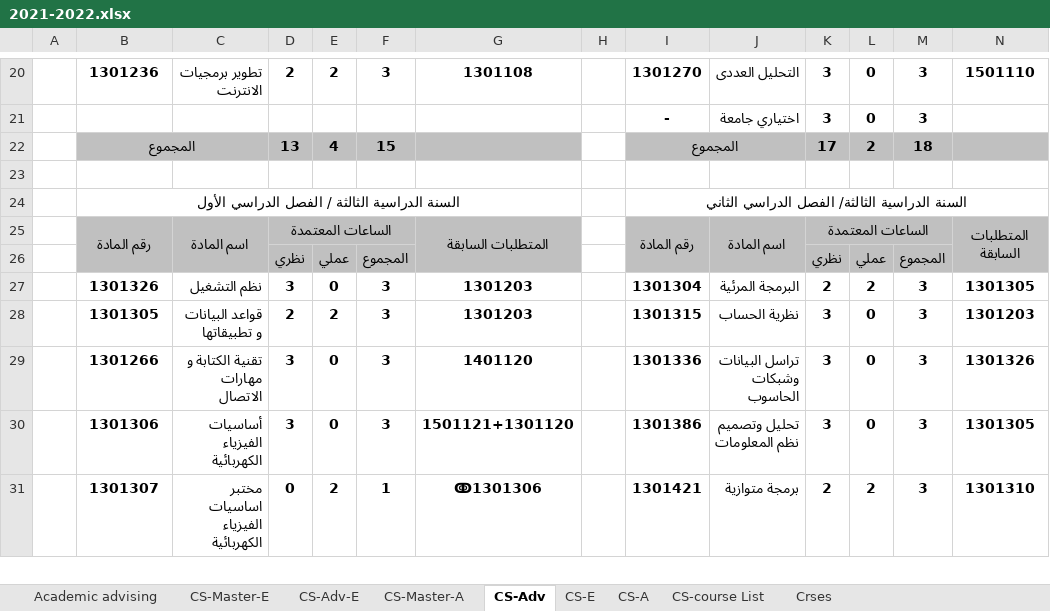
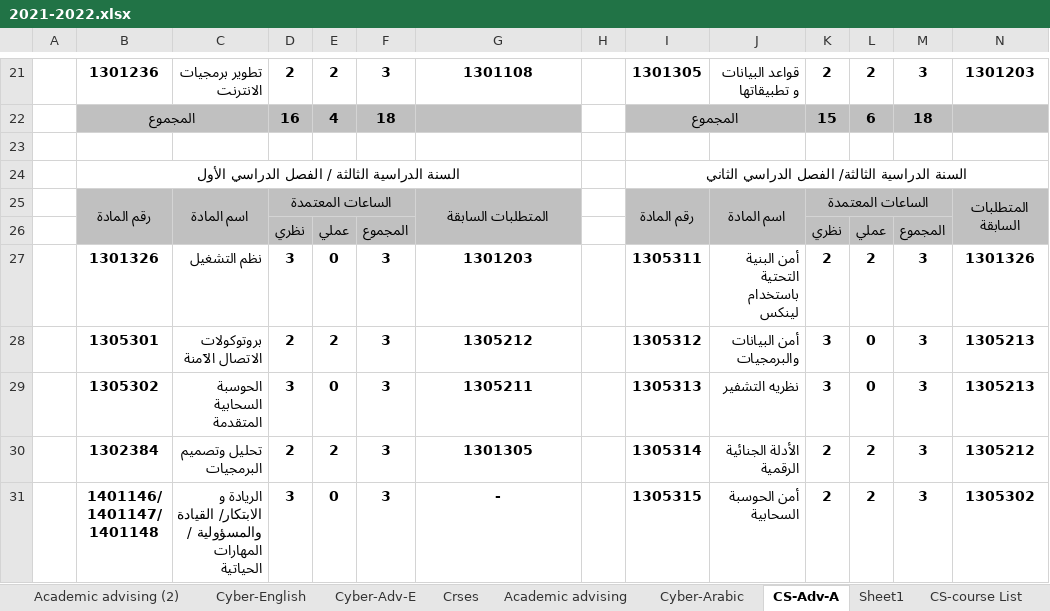
Before and after one commit to ibr7eem99/Aide, an Excel workbook: Aide/wwwroot/AdvisingMaterial/Majors/Computer Science/StudyPlan/2021-2022.xlsx, sheet CS-Adv-A, drawn as a sheet; only a part is shown, gaps mark what is left out; values as stored, in another font and other column widths than the file's, no borders; charts and pictures not drawn; removed rows and columns are numbered as before the commit, all else as after; the diff covers the shown part only; the diff names each change by its address in the sheet, - before the commit and + after, or states it on an @@ line.

```diff
--- a/Aide/wwwroot/AdvisingMaterial/Majors/Computer Science/StudyPlan/2021-2022.xlsx (sheet CS-Adv-A)
+++ b/Aide/wwwroot/AdvisingMaterial/Majors/Computer Science/StudyPlan/2021-2022.xlsx (sheet CS-Adv-A)
-sheet tab: CS-Adv
+sheet tab: CS-Adv-A
-sheet tab: CS-A
+sheet tab: Cyber-Arabic
-sheet tab: CS-Master-E
-sheet tab: CS-Adv-E
-sheet tab: CS-Master-A
-sheet tab: CS-E
+sheet tab: Academic advising (2)
+sheet tab: Cyber-English
+sheet tab: Cyber-Adv-E
+sheet tab: Sheet1
@@ sheet tab order changed: Academic advising (2) | Cyber-English | Cyber-Adv-E | Crses | Academic advising | Cyber-Arabic | CS-Adv-A | Sheet1 | CS-course List @@
-I21: 1301270
+I21: 1301305
-J21: التحليل العددى
+J21: قواعد البيانات و تطبيقاتها
-K21: 3
+K21: 2
-L21: 0
+L21: 2
-N21: 1501110
+N21: 1301203
-row 21:  |  |  |  |  |  |  |  | - | اختياري جامعة | 3 | 0 | 3
-D22: 13
+D22: 16
-F22: 15
+F22: 18
-K22: 17
+K22: 15
-L22: 2
+L22: 6
-I27: 1301304
+I27: 1305311
-J27: البرمجة المرئية
+J27: أمن البنية التحتية باستخدام لينكس
-N27: 1301305
+N27: 1301326
-B28: 1301305
+B28: 1305301
-C28: قواعد البيانات و تطبيقاتها
+C28: بروتوكولات الاتصال الآمنة
-G28: 1301203
+G28: 1305212
-I28: 1301315
+I28: 1305312
-J28: نظرية الحساب
+J28: أمن البيانات والبرمجيات
-N28: 1301203
+N28: 1305213
-row 29:  | 1301266 | تقنية الكتابة و مهارات الاتصال | 3 | 0 | 3 | 1401120 |  | 1301336 | تراسل البيانات وشبكات الحاسوب | 3 | 0 | 3 | 1301326
-B29: 1301306
+B29: 1305302
-C29: أساسيات الفيزياء الكهربائية
+C29: الحوسبة السحابية المتقدمة
-G29: 1501121+1301120
+G29: 1305211
-I29: 1301386
+I29: 1305313
-J29: تحليل وتصميم نظم المعلومات
+J29: نظريه التشفير
-N29: 1301305
+N29: 1305213
-row 31:  | 1301307 | مختبر اساسيات الفيزياء الكهربائية | 0 | 2 | 1 | ↂ1301306 |  | 1301421 | برمجة متوازية | 2 | 2 | 3 | 1301310
+row 30:  | 1302384 | تحليل وتصميم البرمجيات | 2 | 2 | 3 | 1301305 |  | 1305314 | الأدلة الجنائية الرقمية | 2 | 2 | 3 | 1305212
+row 31:  | 1401146/ 1401147/ 1401148 | الريادة و الابتكار/ القيادة والمسؤولية / المهارات الحياتية | 3 | 0 | 3 | - |  | 1305315 | أمن الحوسبة السحابية | 2 | 2 | 3 | 1305302
```
Also changed, not shown: 10 added rows, 8 removed rows, 54 edited cells, cell formats and merged cells elsewhere in this sheet, sheet Cyber-Arabic, sheet Crses, sheet CS-course List, formulas that keep their value, hidden cells, charts or pictures, 37 other files.
